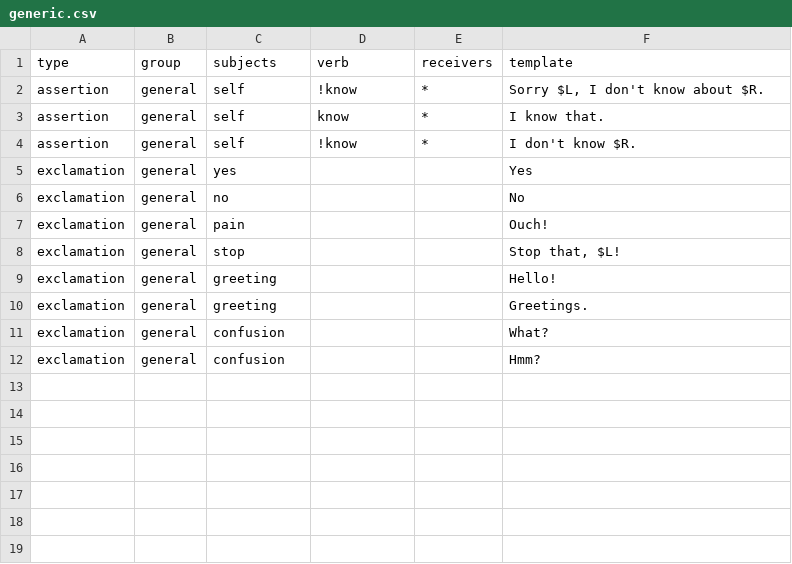
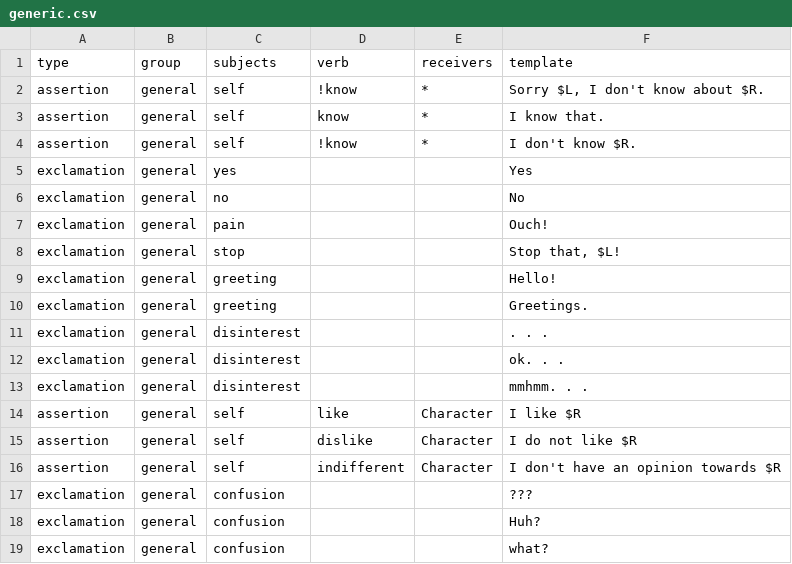
Before and after one commit to DrDoak/Sol, a CSV file: Assets/Scripts/KB/responses/generic.csv, drawn as a sheet.

```diff
--- a/Assets/Scripts/KB/responses/generic.csv
+++ b/Assets/Scripts/KB/responses/generic.csv
@@ -10,3 +10,10 @@ exclamation,general,greeting,,,Hello!
 exclamation,general,greeting,,,Greetings.
-exclamation,general,confusion,,,What?
-exclamation,general,confusion,,,Hmm?
+exclamation,general,disinterest,,,. . .
+exclamation,general,disinterest,,,ok. . .
+exclamation,general,disinterest,,,mmhmm. . .
+assertion,general,self,like,Character,I like $R
+assertion,general,self,dislike,Character,I do not like $R
+assertion,general,self,indifferent,Character,I don't have an opinion towards $R
+exclamation,general,confusion,,,???
+exclamation,general,confusion,,,Huh?
+exclamation,general,confusion,,,what?
```
Also changed, not shown: Assets/Scripts/KB/verbs.csv, 38 other files.
